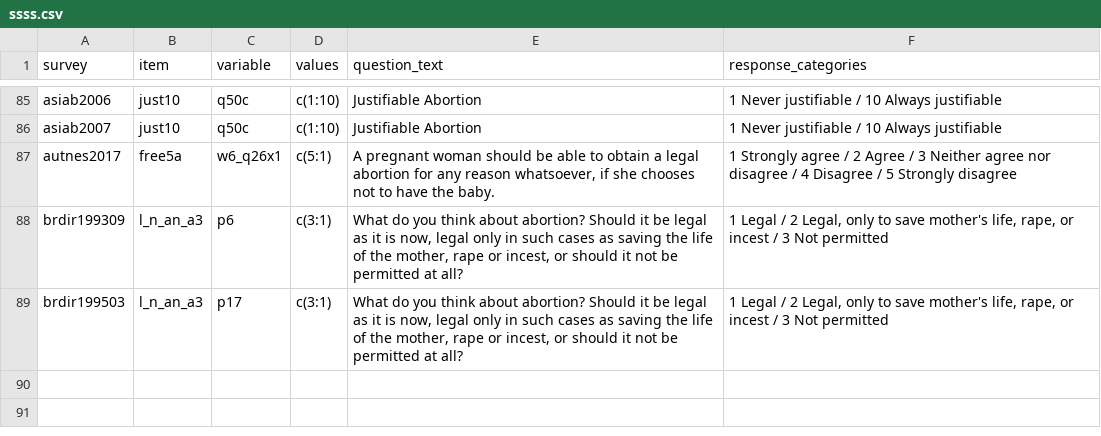
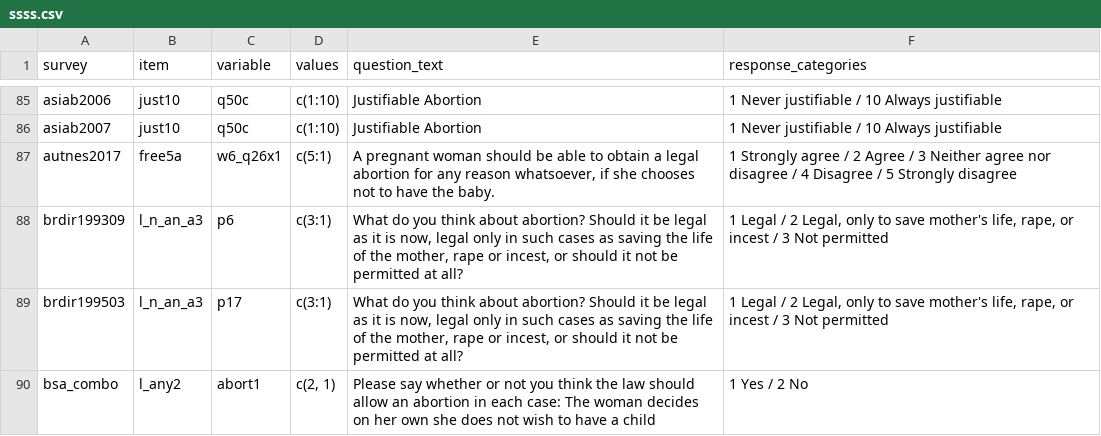
Before and after one commit to byngdeuk/Qualification-Paper, a CSV file: ssss.csv, drawn as a sheet; only a part is shown, gaps mark what is left out.

Commit message:
Update ssss.csv

```diff
--- a/ssss.csv
+++ b/ssss.csv
@@ -89 +89,2 @@ brdir199309,l_n_an_a3,p6,c(3:1),"What do you think about abortion? Should it be
 brdir199503,l_n_an_a3,p17,c(3:1),"What do you think about abortion? Should it be legal as it is now, legal only in such cases as saving the life of the mother, rape or incest, or should it not be permitted at all?", "1 Legal / 2 Legal, only to save mother's life, rape, or incest / 3 Not permitted"
+bsa_combo,l_any2,abort1,"c(2, 1)",Please say whether or not you think the law should allow an abortion in each case: The woman decides on her own she does not wish to have a child,1 Yes / 2 No
```
